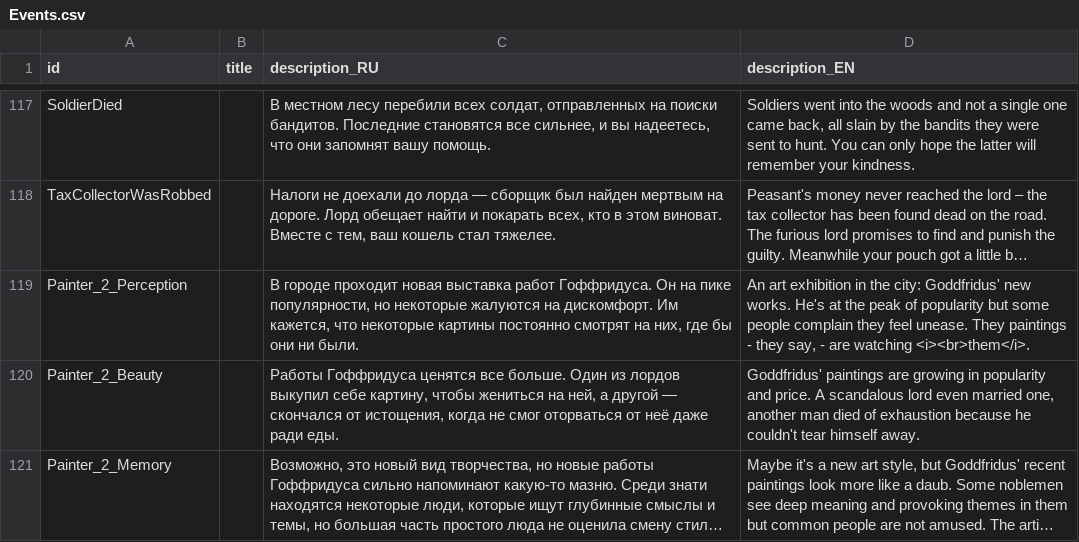
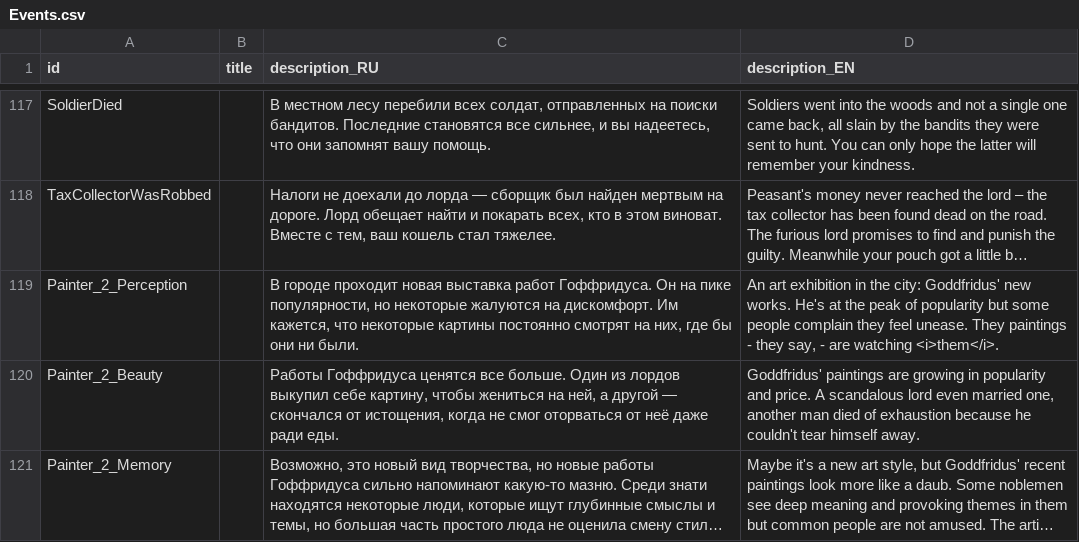
Before and after one commit to MoreenTissedy/LudumDare50, a CSV file: Cauldron/Assets/Localize/Events.csv, drawn as a sheet; only a part is shown, gaps mark what is left out; long unchanged cells end in …; the diff names each change by its address in the sheet, - before the commit and + after, or states it on an @@ line.

Commit message:
Delete the excess break

```diff
--- a/Cauldron/Assets/Localize/Events.csv
+++ b/Cauldron/Assets/Localize/Events.csv
-D119 (description_EN): …are watching <i><br>them</i>.
+D119 (description_EN): …are watching <i>them</i>.
```
